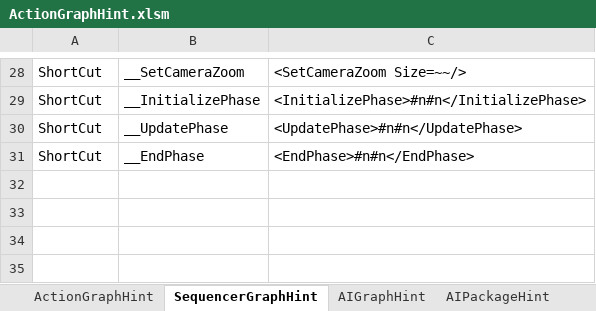
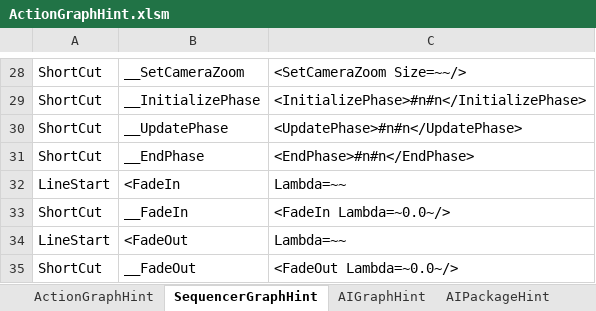
Before and after one commit to NEtuee/ProjectMS, an Excel workbook: Tools/ActionGraphHint.xlsm, sheet SequencerGraphHint, drawn as a sheet; only a part is shown, gaps mark what is left out; values as stored, in another font and other column widths than the file's, no borders; the diff names each change by its address in the sheet, - before the commit and + after, or states it on an @@ line.

```diff
--- a/Tools/ActionGraphHint.xlsm (sheet SequencerGraphHint)
+++ b/Tools/ActionGraphHint.xlsm (sheet SequencerGraphHint)
+row 32: LineStart | <FadeIn | Lambda=~~
+row 33: ShortCut | __FadeIn | <FadeIn Lambda=~0.0~/>
+row 34: LineStart | <FadeOut | Lambda=~~
+row 35: ShortCut | __FadeOut | <FadeOut Lambda=~0.0~/>
```
Also changed, not shown: 23 other files.
